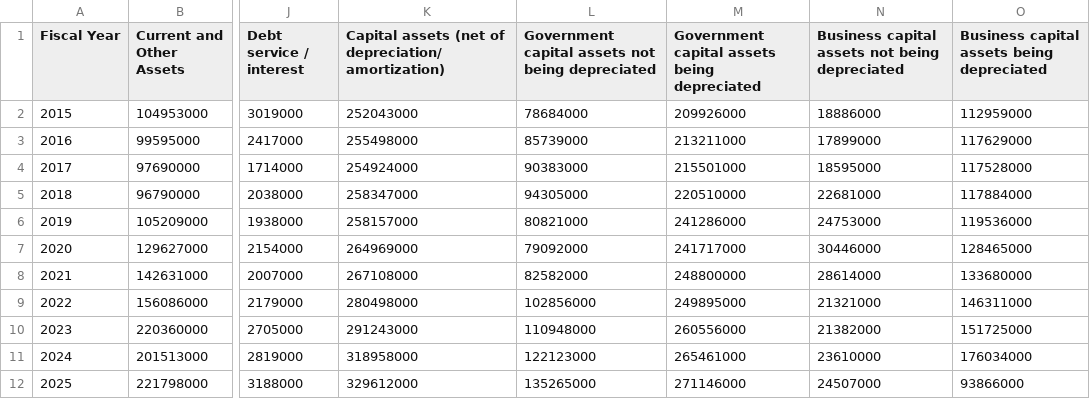
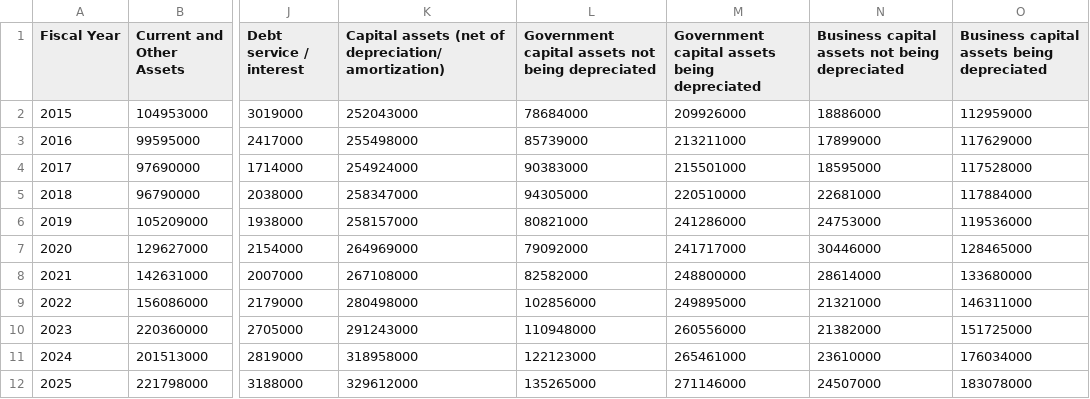
Before and after one commit to CurtisGreen/city-budget, a CSV file: data/acfr/addison.csv, drawn as a sheet; only a part is shown, gaps mark what is left out; the diff names each change by its address in the sheet, - before the commit and + after, or states it on an @@ line.

```diff
--- a/data/acfr/addison.csv
+++ b/data/acfr/addison.csv
-O12: 93866000
+O12: 183078000
```
Also changed, not shown: data/acfr/bedford.csv, data/acfr/highland-park.csv, 16 other files.
